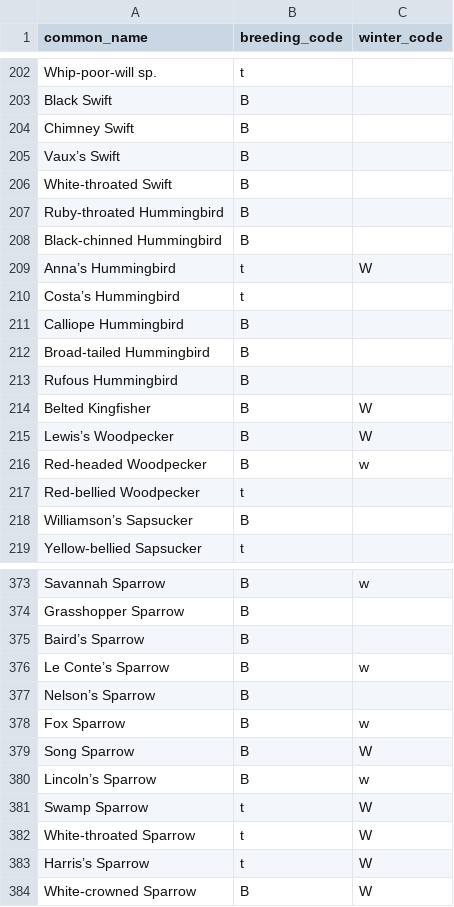
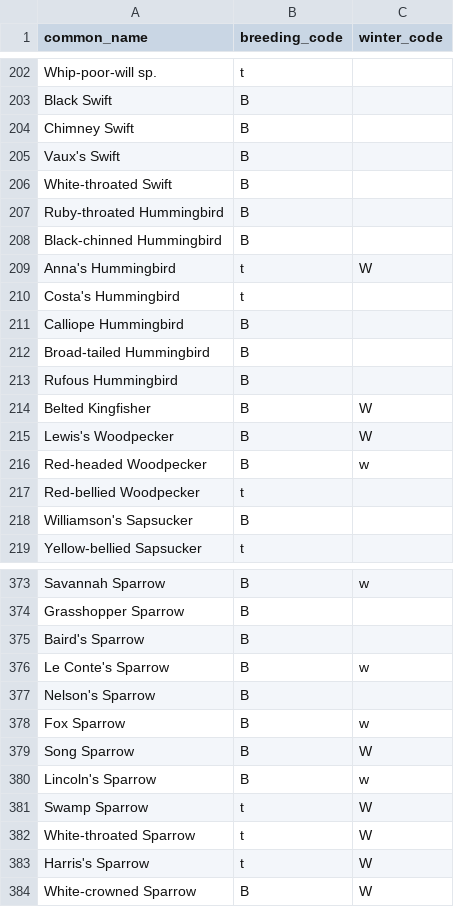
Before and after one commit to rschultheis/montana_bird_checklist, a CSV file: data/Montana_bird_checklist_raw_data.csv (was Montana_bird_checklist_raw_data.csv), drawn as a sheet; only a part is shown, gaps mark what is left out; the diff covers the shown part only.

```diff
--- a/Montana_bird_checklist_raw_data.csv
+++ b/data/Montana_bird_checklist_raw_data.csv
@@ -204,3 +204,3 @@ Black Swift,B,
 Chimney Swift,B,
-Vaux’s Swift,B,
+Vaux's Swift,B,
 White-throated Swift,B,
@@ -208,4 +208,4 @@ Ruby-throated Hummingbird,B,
 Black-chinned Hummingbird,B,
-Anna’s Hummingbird,t,W
-Costa’s Hummingbird,t,
+Anna's Hummingbird,t,W
+Costa's Hummingbird,t,
 Calliope Hummingbird,B,
@@ -214,6 +214,6 @@ Rufous Hummingbird,B,
 Belted Kingfisher,B,W
-Lewis’s Woodpecker,B,W
+Lewis's Woodpecker,B,W
 Red-headed Woodpecker,B,w
 Red-bellied Woodpecker,t,
-Williamson’s Sapsucker,B,
+Williamson's Sapsucker,B,
 Yellow-bellied Sapsucker,t,
@@ -374,11 +374,11 @@ Savannah Sparrow,B,w
 Grasshopper Sparrow,B,
-Baird’s Sparrow,B,
-Le Conte’s Sparrow,B,w
-Nelson’s Sparrow,B,
+Baird's Sparrow,B,
+Le Conte's Sparrow,B,w
+Nelson's Sparrow,B,
 Fox Sparrow,B,w
 Song Sparrow,B,W
-Lincoln’s Sparrow,B,w
+Lincoln's Sparrow,B,w
 Swamp Sparrow,t,W
 White-throated Sparrow,t,W
-Harris’s Sparrow,t,W
+Harris's Sparrow,t,W
 White-crowned Sparrow,B,W
```
Also changed, not shown: 33 edited cells elsewhere in this file, 12 other files.
